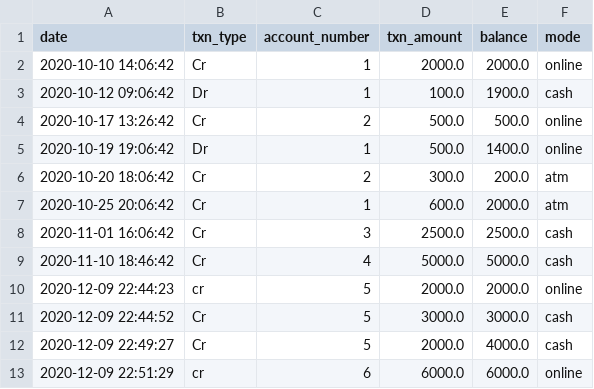
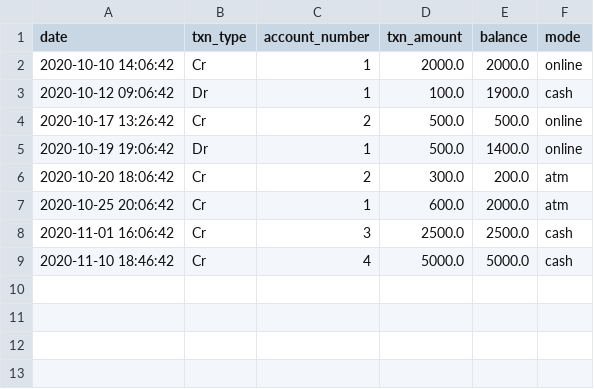
Before and after one commit to ksushil22/BankingCSV, a CSV file: files/account_statement.csv, drawn as a sheet; the diff names each change by its address in the sheet, - before the commit and + after, or states it on an @@ line.

```diff
--- a/files/account_statement.csv
+++ b/files/account_statement.csv
-row 10: 2020-12-09 22:44:23 | cr | 5 | 2000.0 | 2000.0 | online
-row 11: 2020-12-09 22:44:52 | Cr | 5 | 3000.0 | 3000.0 | cash
-row 12: 2020-12-09 22:49:27 | Cr | 5 | 2000.0 | 4000.0 | cash
-row 13: 2020-12-09 22:51:29 | cr | 6 | 6000.0 | 6000.0 | online
```
Also changed, not shown: 4 other files.
